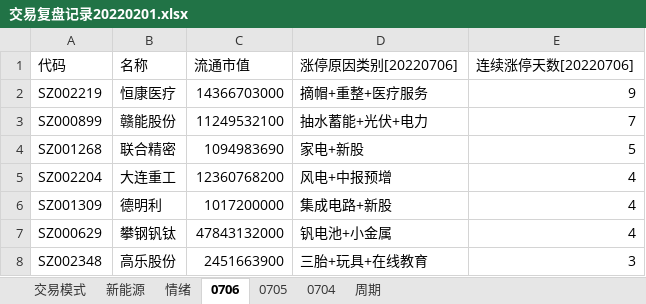
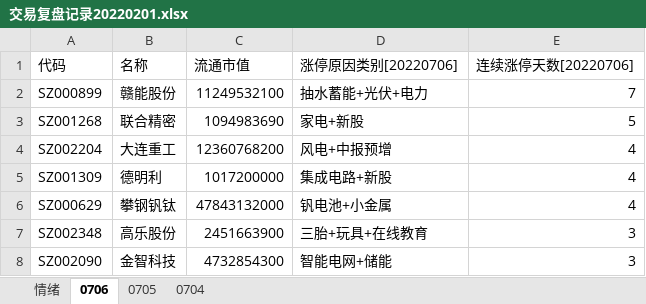
Before and after one commit to gaoguang-2026/Atool, an Excel workbook: 交易复盘记录20220201.xlsx, sheet 0706, drawn as a sheet; only a part is shown; the shorter side is filled out with more unchanged rows; values as stored, in another font and other column widths than the file's, no borders; the diff names each change by its address in the sheet, - before the commit and + after, or states it on an @@ line.

```diff
--- a/交易复盘记录20220201.xlsx (sheet 0706)
+++ b/交易复盘记录20220201.xlsx (sheet 0706)
@@ sheet tab hidden: 交易模式 @@
@@ sheet tab hidden: 新能源 @@
@@ sheet tab hidden: 周期 @@
-row 2: SZ002219 | 恒康医疗 | 14366703000 | 摘帽+重整+医疗服务 | 9
```
Also changed, not shown: sheet 0705, sheet 情绪, sheet 0704, 6 other files.
